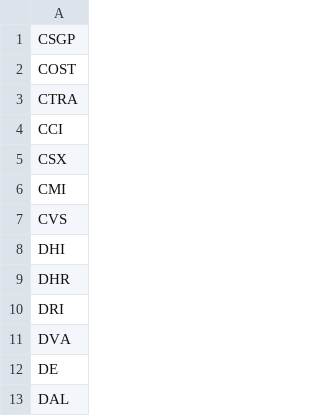
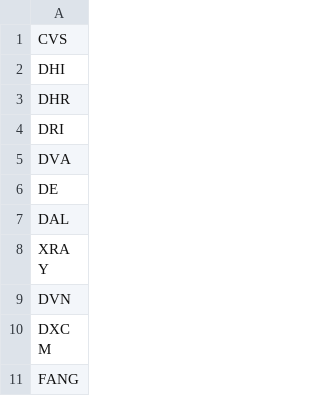
Before and after one commit to rithwikbabu/sp500-level2-market-data, a CSV file: tickers_remaining.csv, drawn as a sheet; only a part is shown; the shorter side is filled out with more unchanged rows.

Commit message:
Update data folder - 2023-11-03

```diff
--- a/tickers_remaining.csv
+++ b/tickers_remaining.csv
@@ -1,7 +1 @@
-CSGP
-COST
-CTRA
-CCI
-CSX
-CMI
 CVS
```
